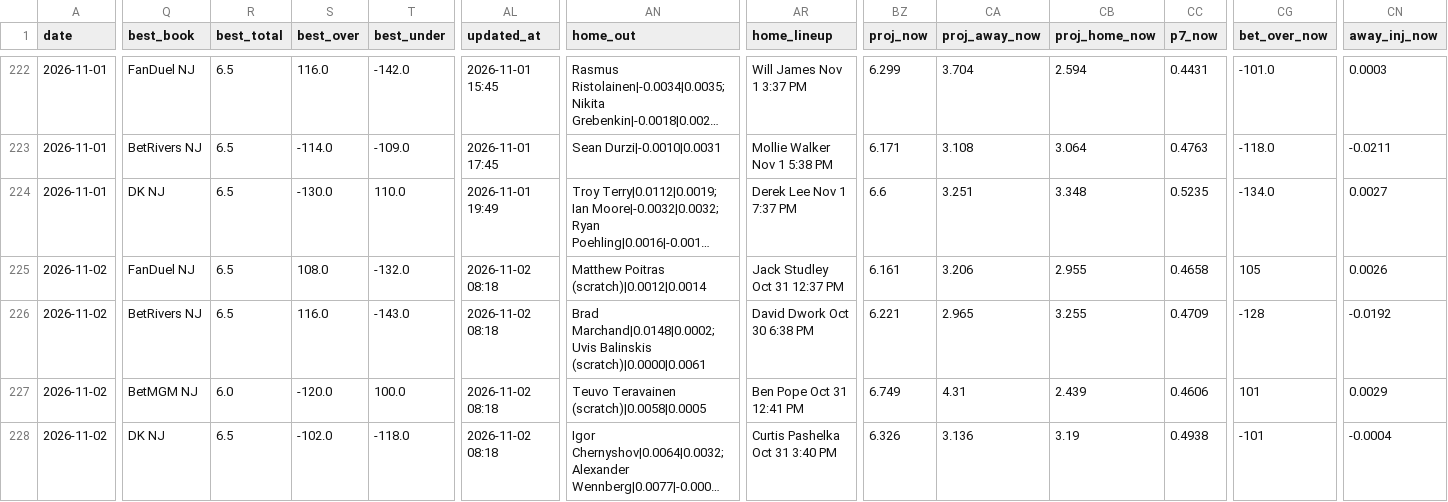
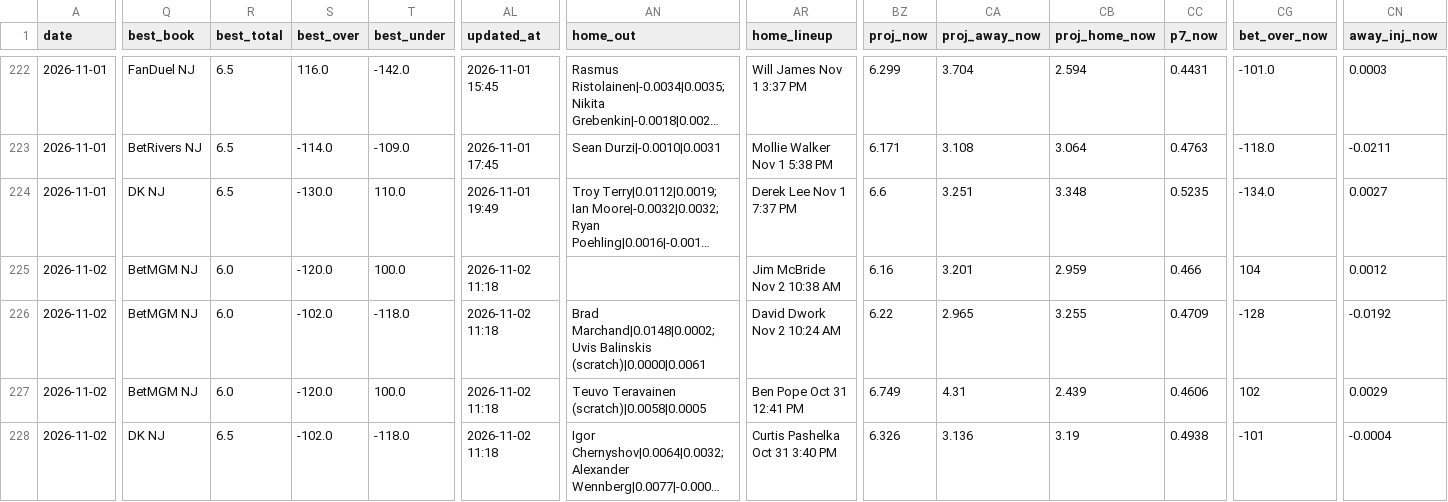
Before and after one commit to Prezbo8/NHL-total-model, a CSV file: data/paper_trades.csv, drawn as a sheet; only a part is shown, gaps mark what is left out; long unchanged cells end in …; the diff covers the shown part only; the diff names each change by its address in the sheet, - before the commit and + after, or states it on an @@ line.

```diff
--- a/data/paper_trades.csv
+++ b/data/paper_trades.csv
-Q225 (best_book): FanDuel NJ
+Q225 (best_book): BetMGM NJ
-R225:R226 (best_total): 6.5
+R225:R226 (best_total): 6.0
-S225 (best_over): 108.0
+S225 (best_over): -120.0
-T225 (best_under): -132.0
+T225 (best_under): 100.0
-AL225:AL228 (updated_at): 2026-11-02 08:18
+AL225:AL228 (updated_at): 2026-11-02 11:18
-AN225 (home_out): Matthew Poitras (scratch)|0.0012|0.0014
+AN225 (home_out): (empty)
-AR225 (home_lineup): Jack Studley Oct 31 12:37 PM
+AR225 (home_lineup): Jim McBride Nov 2 10:38 AM
-BZ225 (proj_now): 6.161
+BZ225 (proj_now): 6.16
-CA225 (proj_away_now): 3.206
+CA225 (proj_away_now): 3.201
-CB225 (proj_home_now): 2.955
+CB225 (proj_home_now): 2.959
-CC225 (p7_now): 0.4658
+CC225 (p7_now): 0.466
-CG225 (bet_over_now): 105
+CG225 (bet_over_now): 104
-CN225 (away_inj_now): 0.0026
+CN225 (away_inj_now): 0.0012
-Q226 (best_book): BetRivers NJ
+Q226 (best_book): BetMGM NJ
-S226 (best_over): 116.0
+S226 (best_over): -102.0
-T226 (best_under): -143.0
+T226 (best_under): -118.0
-AR226 (home_lineup): David Dwork Oct 30 6:38 PM
+AR226 (home_lineup): David Dwork Nov 2 10:24 AM
-BZ226 (proj_now): 6.221
+BZ226 (proj_now): 6.22
-CG227 (bet_over_now): 101
+CG227 (bet_over_now): 102
```
Also changed, not shown: 4 edited cells elsewhere in this file, 6 other files.
